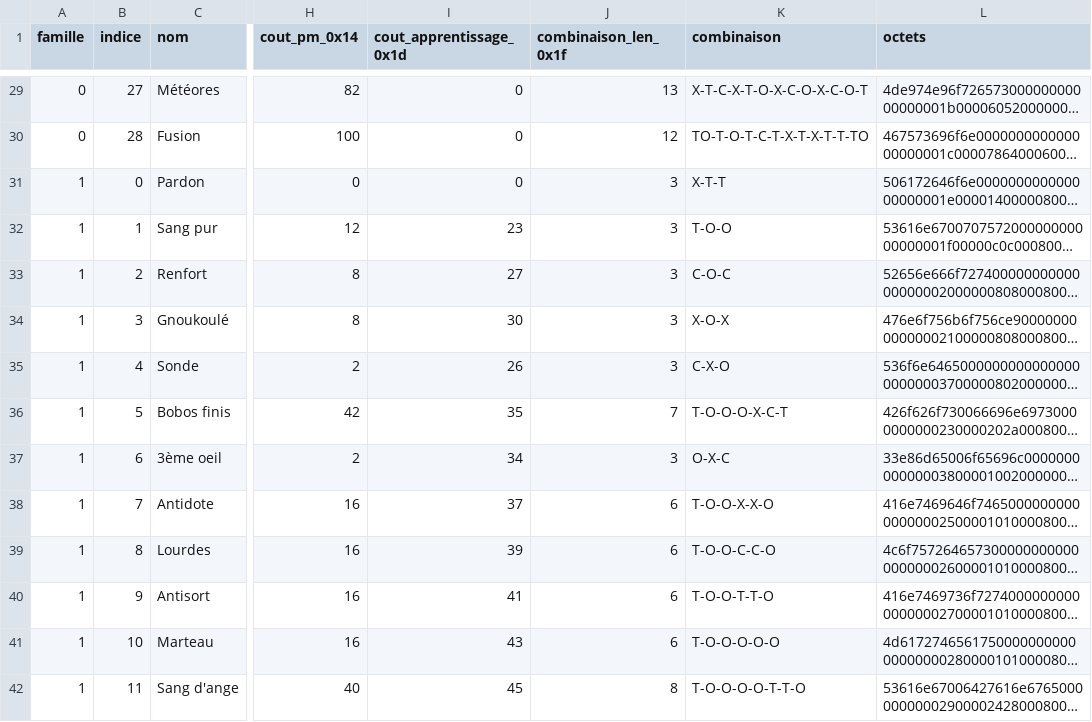
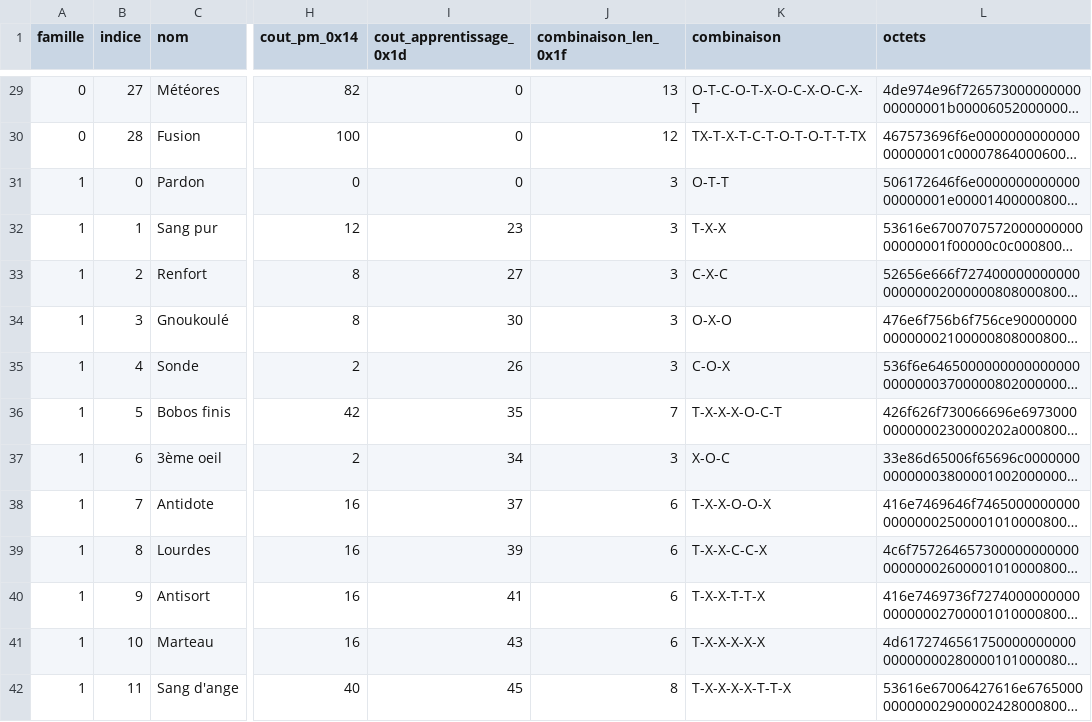
Before and after one commit to ChatgaraTech/OpenForesia, a CSV file: Documentation/Reference/Bestiaire/sorts.csv, drawn as a sheet; only a part is shown, gaps mark what is left out; long unchanged cells end in …; the diff covers the shown part only; the diff names each change by its address in the sheet, - before the commit and + after, or states it on an @@ line.

```diff
--- a/Documentation/Reference/Bestiaire/sorts.csv
+++ b/Documentation/Reference/Bestiaire/sorts.csv
-K29 (combinaison): X-T-C-X-T-O-X-C-O-X-C-O-T
+K29 (combinaison): O-T-C-O-T-X-O-C-X-O-C-X-T
-K30 (combinaison): TO-T-O-T-C-T-X-T-X-T-T-TO
+K30 (combinaison): TX-T-X-T-C-T-O-T-O-T-T-TX
-K31 (combinaison): X-T-T
+K31 (combinaison): O-T-T
-K32 (combinaison): T-O-O
+K32 (combinaison): T-X-X
-K33 (combinaison): C-O-C
+K33 (combinaison): C-X-C
-K34 (combinaison): X-O-X
+K34 (combinaison): O-X-O
-K35 (combinaison): C-X-O
+K35 (combinaison): C-O-X
-K36 (combinaison): T-O-O-O-X-C-T
+K36 (combinaison): T-X-X-X-O-C-T
-K37 (combinaison): O-X-C
+K37 (combinaison): X-O-C
-K38 (combinaison): T-O-O-X-X-O
+K38 (combinaison): T-X-X-O-O-X
-K39 (combinaison): T-O-O-C-C-O
+K39 (combinaison): T-X-X-C-C-X
-K40 (combinaison): T-O-O-T-T-O
+K40 (combinaison): T-X-X-T-T-X
-K41 (combinaison): T-O-O-O-O-O
+K41 (combinaison): T-X-X-X-X-X
-K42 (combinaison): T-O-O-O-O-T-T-O
+K42 (combinaison): T-X-X-X-X-T-T-X
```
Also changed, not shown: 59 edited cells elsewhere in this file, 25 other files.
